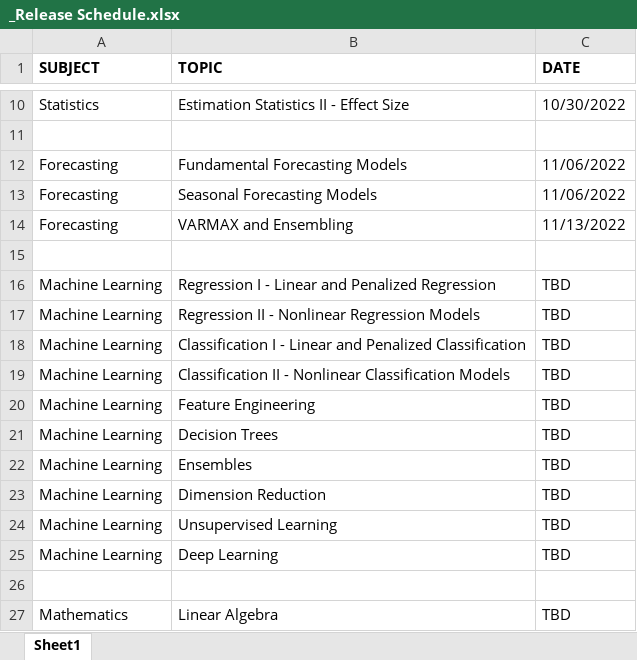
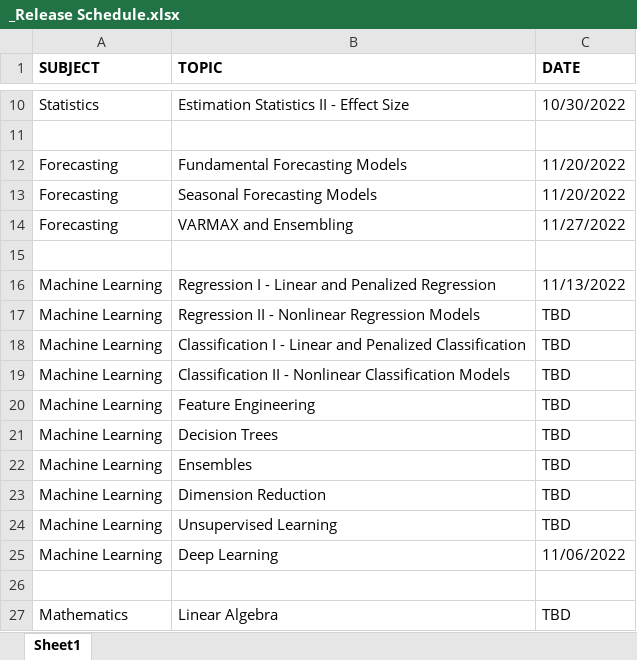
Before and after one commit to pw598/Tutorials, an Excel workbook: _Release Schedule.xlsx, sheet Sheet1, drawn as a sheet; only a part is shown, gaps mark what is left out; values as stored, in another font and other column widths than the file's, no borders; the diff names each change by its address in the sheet, - before the commit and + after, or states it on an @@ line.

Commit message:
Add files via upload

```diff
--- a/_Release Schedule.xlsx (sheet Sheet1)
+++ b/_Release Schedule.xlsx (sheet Sheet1)
-C12:C13 (DATE): 11/06/2022
+C12:C13 (DATE): 11/20/2022
-C14 (DATE): 11/13/2022
+C14 (DATE): 11/27/2022
-C16 (DATE): TBD
+C16 (DATE): 11/13/2022
-C25 (DATE): TBD
+C25 (DATE): 11/06/2022
```
